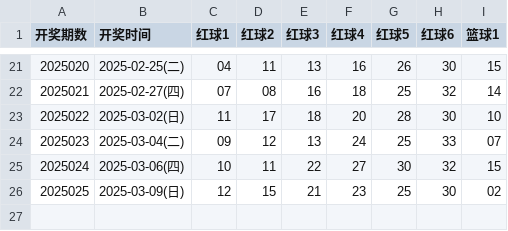
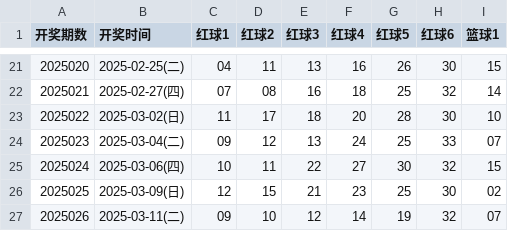
Before and after one commit to hc353167950/new_project, a CSV file: message/data/ssq_results_2025.csv, drawn as a sheet; only a part is shown, gaps mark what is left out.

```diff
--- a/message/data/ssq_results_2025.csv
+++ b/message/data/ssq_results_2025.csv
@@ -26 +26,2 @@
 2025025,2025-03-09(日),12,15,21,23,25,30,02
+2025026,2025-03-11(二),09,10,12,14,19,32,07
```
Also changed, not shown: message/data/generated_ssq.csv.
